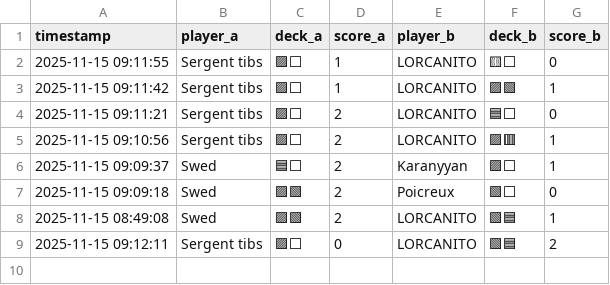
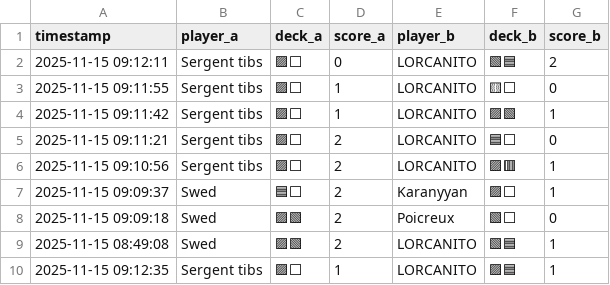
Before and after one commit to michaelbelcas-arch/site-eclypse, a CSV file: matches.csv, drawn as a sheet.

Commit message:
Update matches.csv depuis l'app Streamlit

```diff
--- a/matches.csv
+++ b/matches.csv
@@ -1,2 +1,3 @@
 timestamp,player_a,deck_a,score_a,player_b,deck_b,score_b
+2025-11-15 09:12:11,Sergent tibs,🟪⬜,0,LORCANITO,🟩🟦,2
 2025-11-15 09:11:55,Sergent tibs,🟪⬜,1,LORCANITO,🟨⬜,0
@@ -8,2 +9,2 @@ timestamp,player_a,deck_a,score_a,player_b,deck_b,score_b
 2025-11-15 08:49:08,Swed,🟪🟩,2,LORCANITO,🟩🟦,1
-2025-11-15 09:12:11,Sergent tibs,🟪⬜,0,LORCANITO,🟩🟦,2
+2025-11-15 09:12:35,Sergent tibs,🟪⬜,1,LORCANITO,🟪🟦,1
```
